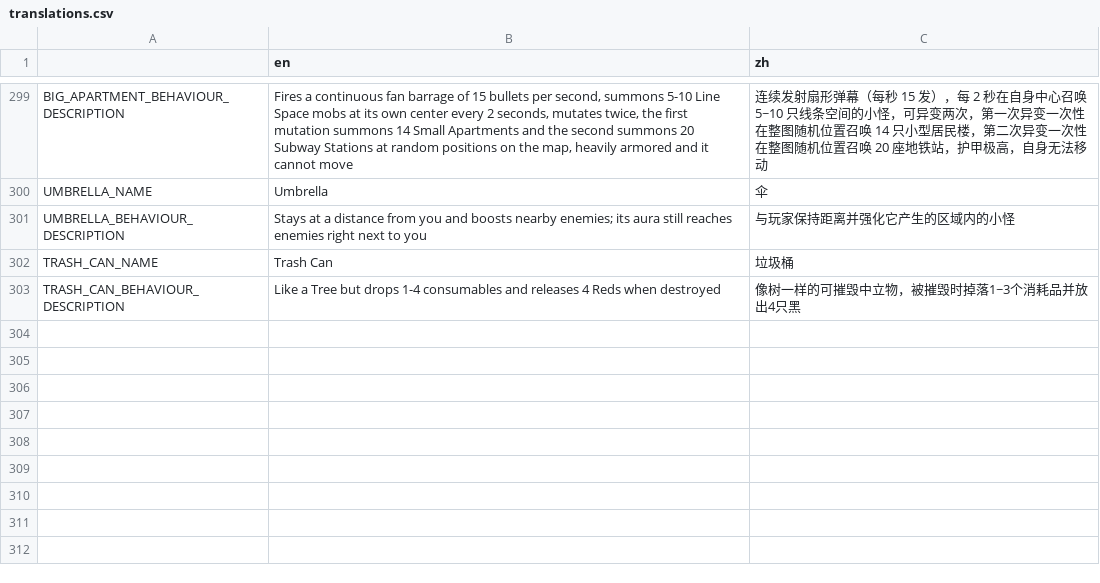
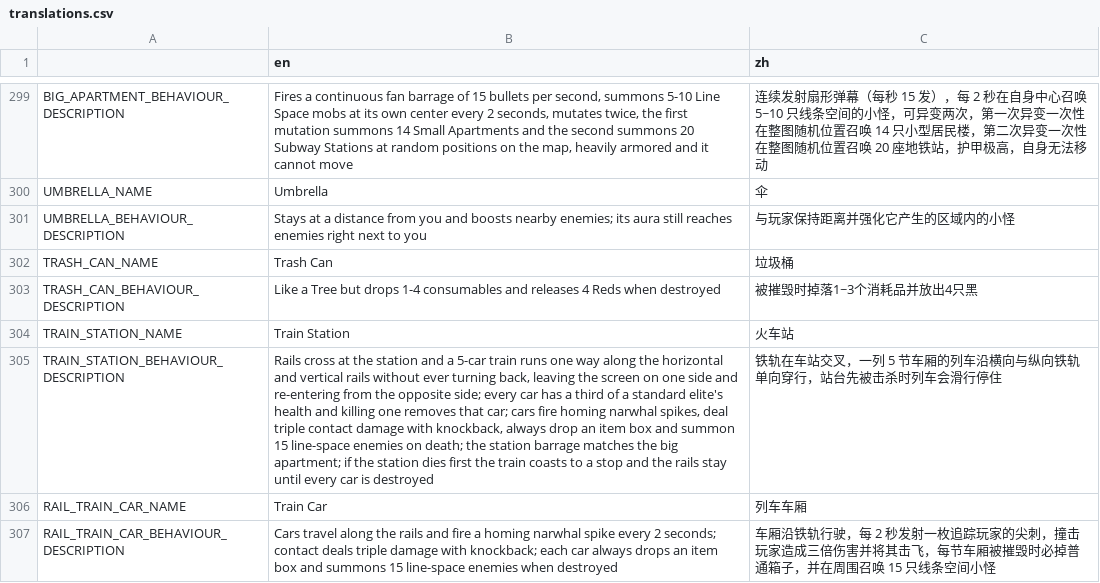
Before and after one commit to FengLiuFeseliud/Brotato-FengAddMods, a CSV file: translations/translations.csv, drawn as a sheet; only a part is shown, gaps mark what is left out; the diff names each change by its address in the sheet, - before the commit and + after, or states it on an @@ line.

Commit message:
add segment_texture and  Train Station

```diff
--- a/translations/translations.csv
+++ b/translations/translations.csv
-C303 (zh): 像树一样的可摧毁中立物，被摧毁时掉落1~3个消耗品并放出4只黑
+C303 (zh): 被摧毁时掉落1~3个消耗品并放出4只黑
+row 304: TRAIN_STATION_NAME | Train Station | 火车站
+row 305: TRAIN_STATION_BEHAVIOUR_DESCRIPTION | Rails cross at the station and a 5-car train runs one way along the horizontal and vertical rails without ever turning back, leaving the screen on one side and re-entering from the opposite side; every car has a third of a standard elite's health and killing one removes that car; cars fire homing narwhal spikes, deal triple contact damage with knockback, always drop an item box and summon 15 line-space enemies on death; the station barrage matches the big apartment; if the station dies first the train coasts to a stop and the rails stay until every car is destroyed | 铁轨在车站交叉，一列 5 节车厢的列车沿横向与纵向铁轨单向穿行，站台先被击杀时列车会滑行停住
+row 306: RAIL_TRAIN_CAR_NAME | Train Car | 列车车厢
+row 307: RAIL_TRAIN_CAR_BEHAVIOUR_DESCRIPTION | Cars travel along the rails and fire a homing narwhal spike every 2 seconds; contact deals triple damage with knockback; each car always drops an item box and summons 15 line-space enemies when destroyed | 车厢沿铁轨行驶，每 2 秒发射一枚追踪玩家的尖刺，撞击玩家造成三倍伤害并将其击飞，每节车厢被摧毁时必掉普通箱子，并在周围召唤 15 只线条空间小怪
```
Also changed, not shown: 36 other files.
